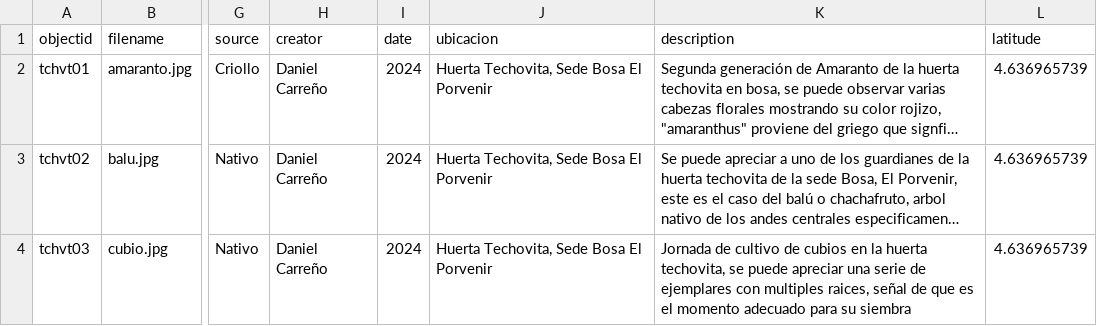
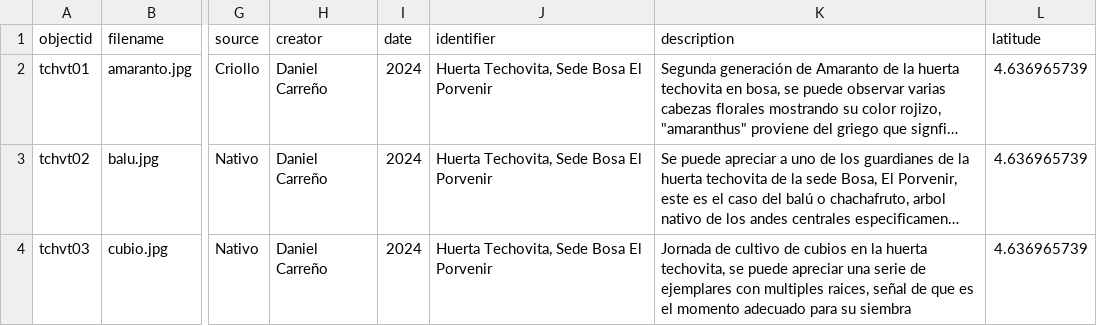
Before and after one commit to danielvelo99/Galeria-Huertas-U-Distrital, a CSV file: _data/galeriameta.csv, drawn as a sheet; only a part is shown, gaps mark what is left out; long unchanged cells end in …; the diff names each change by its address in the sheet, - before the commit and + after, or states it on an @@ line.

Commit message:
Update galeriameta.csv

```diff
--- a/_data/galeriameta.csv
+++ b/_data/galeriameta.csv
-J1: ubicacion
+J1: identifier
```
